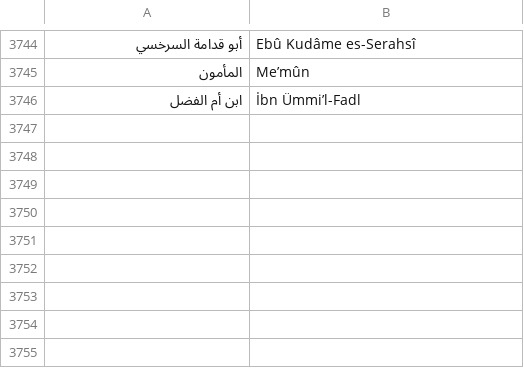
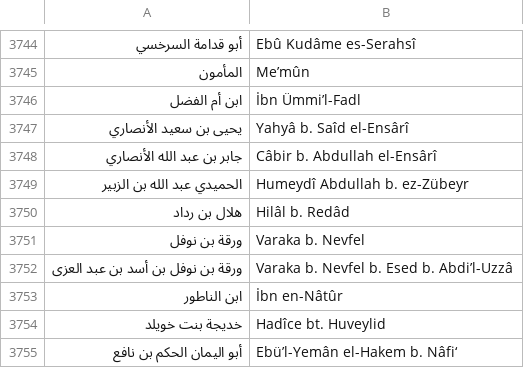
Before and after one commit to akbuluttahmet/zikrim, a TSV file: araclar/sunan/sozluk.tsv, drawn as a sheet; only a part is shown, gaps mark what is left out; the diff names each change by its address in the sheet, - before the commit and + after, or states it on an @@ line.

```diff
--- a/araclar/sunan/sozluk.tsv
+++ b/araclar/sunan/sozluk.tsv
+row 3747: يحيى بن سعيد الأنصاري | Yahyâ b. Saîd el-Ensârî
+row 3748: جابر بن عبد الله الأنصاري | Câbir b. Abdullah el-Ensârî
+row 3749: الحميدي عبد الله بن الزبير | Humeydî Abdullah b. ez-Zübeyr
+row 3750: هلال بن رداد | Hilâl b. Redâd
+row 3751: ورقة بن نوفل | Varaka b. Nevfel
+row 3752: ورقة بن نوفل بن أسد بن عبد العزى | Varaka b. Nevfel b. Esed b. Abdi’l-Uzzâ
+row 3753: ابن الناطور | İbn en-Nâtûr
+row 3754: خديجة بنت خويلد | Hadîce bt. Huveylid
+row 3755: أبو اليمان الحكم بن نافع | Ebü’l-Yemân el-Hakem b. Nâfi‘
```
Also changed, not shown: 17 other files.
